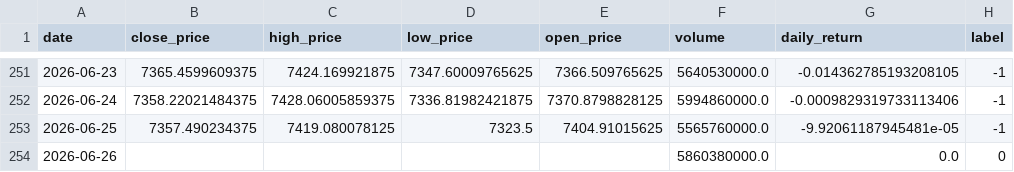
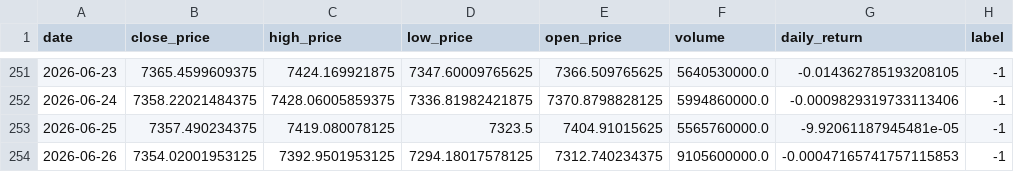
Before and after one commit to crndogan/stock-news-prediction, a CSV file: notebooks/sp500_cleaned.csv, drawn as a sheet; only a part is shown, gaps mark what is left out.

```diff
--- a/notebooks/sp500_cleaned.csv
+++ b/notebooks/sp500_cleaned.csv
@@ -253,2 +253,2 @@ date,close_price,high_price,low_price,open_price,volume,daily_return,label
 2026-06-25,7357.490234375,7419.080078125,7323.5,7404.91015625,5565760000.0,-9.92061187945481e-05,-1
-2026-06-26,,,,,5860380000.0,0.0,0
+2026-06-26,7354.02001953125,7392.9501953125,7294.18017578125,7312.740234375,9105600000.0,-0.00047165741757115853,-1
```
Also changed, not shown: notebooks/metrics.csv, notebooks/sp500_full_MASTER.csv, 4 other files.
